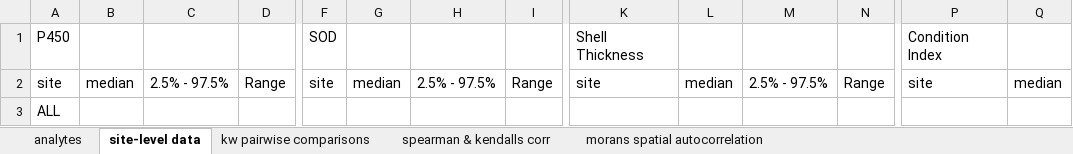
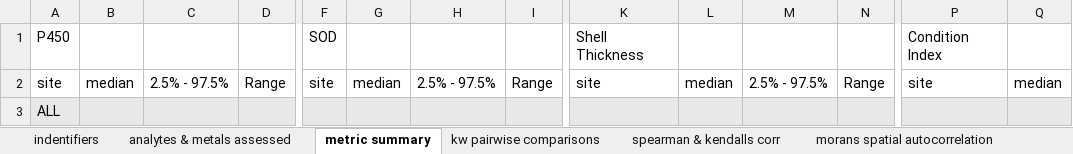
Before and after one commit to ChrisMantegna/WDFWmussels, an Excel workbook: output/supplementary tables.xlsx, sheet metric summary, drawn as a sheet; only a part is shown, gaps mark what is left out; values as stored, in another font and other column widths than the file's, no borders; the diff covers the shown part only; the diff names each change by its address in the sheet, - before the commit and + after, or states it on an @@ line.

```diff
--- a/output/supplementary tables.xlsx (sheet metric summary)
+++ b/output/supplementary tables.xlsx (sheet metric summary)
-sheet tab: analytes
+sheet tab: analytes & metals assessed
-sheet tab: site-level data
+sheet tab: metric summary
+sheet tab: indentifiers
-A3:D3 fill: none
+A3:D3 fill: #E8E8E8
-F3:I3 fill: none
+F3:I3 fill: #E8E8E8
-K3:N3 fill: none
+K3:N3 fill: #E8E8E8
-P3:Q3 fill: none
+P3:Q3 fill: #E8E8E8
```
Also changed, not shown: cell formats elsewhere in this sheet, sheet kw pairwise comparisons, other sheet tabs, 26 other files.
